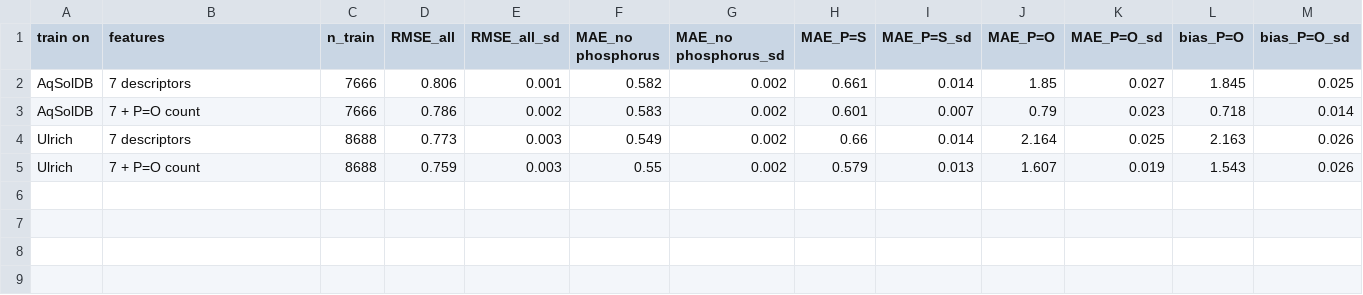
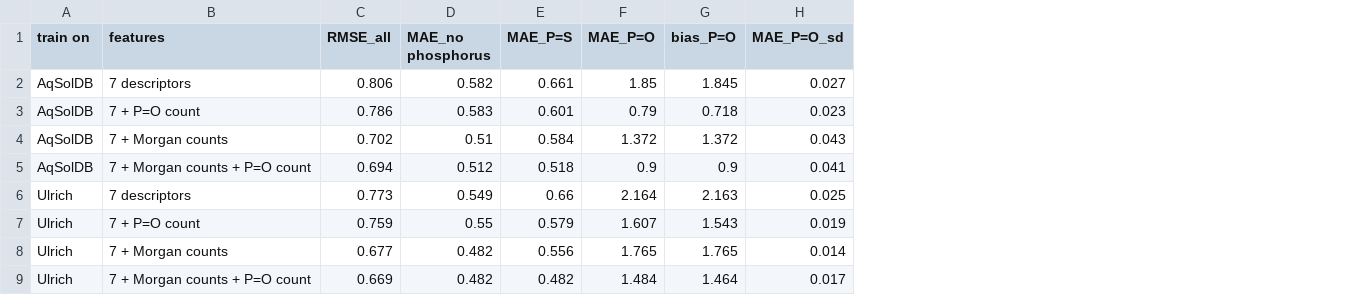
Before and after one commit to Ash679-ux/chem-ml-solubility, a CSV file: results_external.csv, drawn as a sheet; removed rows and columns are numbered as before the commit, all else as after; the diff names each change by its address in the sheet, - before the commit and + after, or states it on an @@ line.

```diff
--- a/results_external.csv
+++ b/results_external.csv
-column C (n_train), rows 2-5: 7666 | 7666 | 8688 | 8688
-column E (RMSE_all_sd), rows 2-5: 0.001 | 0.002 | 0.003 | 0.003
-column G (MAE_no phosphorus_sd), rows 2-5: all 0.002
-column I (MAE_P=S_sd), rows 2-5: 0.014 | 0.007 | 0.014 | 0.013
-column K (MAE_P=O_sd), rows 2-5: 0.027 | 0.023 | 0.025 | 0.019
-H1: bias_P=O_sd
+H1: MAE_P=O_sd
-H2 (MAE_P=O_sd): 0.025
+H2 (MAE_P=O_sd): 0.027
-H3 (MAE_P=O_sd): 0.014
+H3 (MAE_P=O_sd): 0.023
+row 4: AqSolDB | 7 + Morgan counts | 0.702 | 0.51 | 0.584 | 1.372 | 1.372 | 0.043
+row 5: AqSolDB | 7 + Morgan counts + P=O count | 0.694 | 0.512 | 0.518 | 0.9 | 0.9 | 0.041
-H6 (MAE_P=O_sd): 0.026
+H6 (MAE_P=O_sd): 0.025
-H7 (MAE_P=O_sd): 0.026
+H7 (MAE_P=O_sd): 0.019
+row 8: Ulrich | 7 + Morgan counts | 0.677 | 0.482 | 0.556 | 1.765 | 1.765 | 0.014
+row 9: Ulrich | 7 + Morgan counts + P=O count | 0.669 | 0.482 | 0.482 | 1.484 | 1.464 | 0.017
```
Also changed, not shown: 7 other files.
